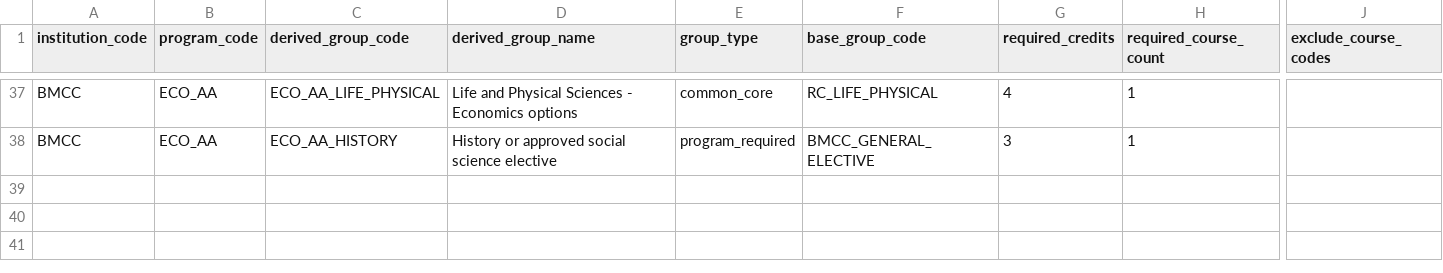
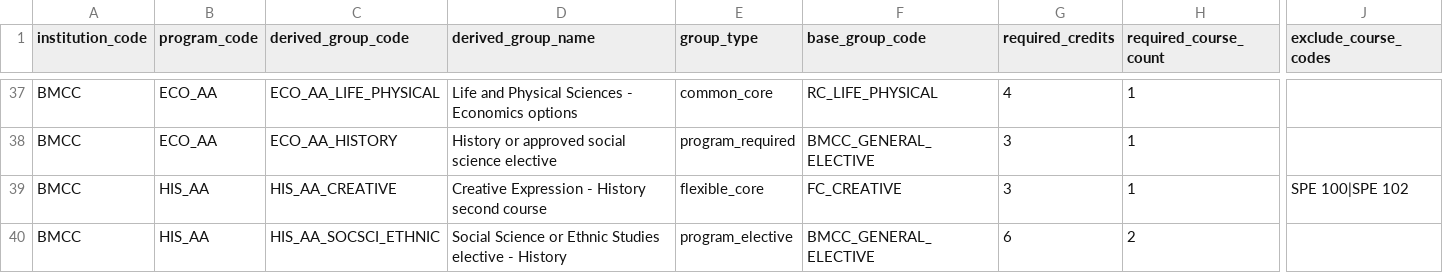
Before and after one commit to dmitrivanov/academic-advisement-system, a CSV file: docs/program_choice_group_adjustments.csv, drawn as a sheet; only a part is shown, gaps mark what is left out; rows hold the shown columns only; the diff names each change by its address in the sheet, - before the commit and + after, or states it on an @@ line.

Commit message:
Add BMCC History AA curriculum with complete course selectors
Closes #9

```diff
--- a/docs/program_choice_group_adjustments.csv
+++ b/docs/program_choice_group_adjustments.csv
+row 39: BMCC | HIS_AA | HIS_AA_CREATIVE | Creative Expression - History second course | flexible_core | FC_CREATIVE | 3 | 1 | SPE 100|SPE 102
+row 40: BMCC | HIS_AA | HIS_AA_SOCSCI_ETHNIC | Social Science or Ethnic Studies elective - History | program_elective | BMCC_GENERAL_ELECTIVE | 6 | 2
```
Also changed, not shown: docs/programs.csv, 7 other files.
